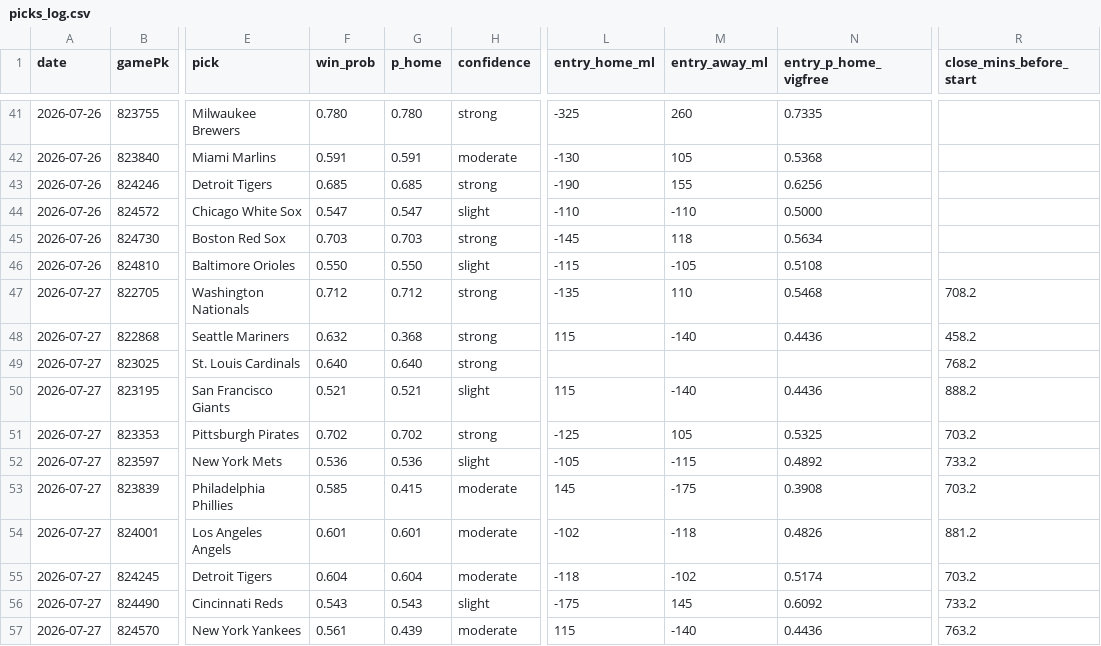
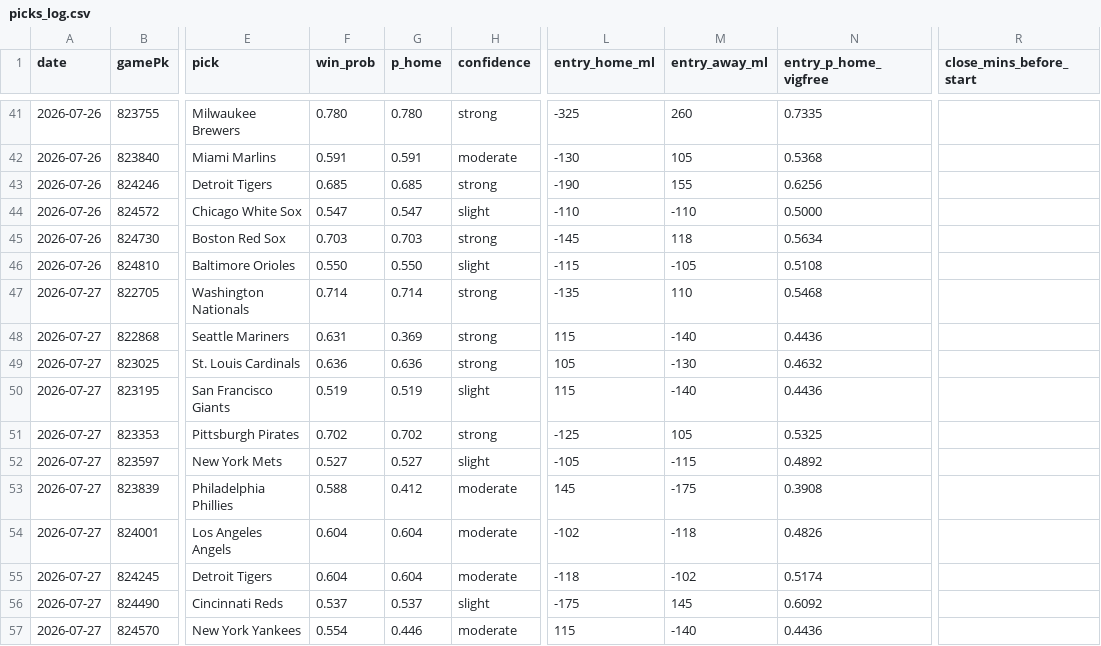
Before and after one commit to Holy23-pledge/mob-predictor, a CSV file: picks_log.csv, drawn as a sheet; only a part is shown, gaps mark what is left out; the diff covers the shown part only; the diff names each change by its address in the sheet, - before the commit and + after, or states it on an @@ line.

Commit message:
Daily picks 2026-07-27

```diff
--- a/picks_log.csv
+++ b/picks_log.csv
-F47 (win_prob): 0.712
+F47 (win_prob): 0.714
-G47 (p_home): 0.712
+G47 (p_home): 0.714
-R47 (close_mins_before_start): 708.2
+R47 (close_mins_before_start): (empty)
-F48 (win_prob): 0.632
+F48 (win_prob): 0.631
-G48 (p_home): 0.368
+G48 (p_home): 0.369
-R48 (close_mins_before_start): 458.2
+R48 (close_mins_before_start): (empty)
-F49 (win_prob): 0.640
+F49 (win_prob): 0.636
-G49 (p_home): 0.640
+G49 (p_home): 0.636
-L49 (entry_home_ml): (empty)
+L49 (entry_home_ml): 105
-M49 (entry_away_ml): (empty)
+M49 (entry_away_ml): -130
-N49 (entry_p_home_vigfree): (empty)
+N49 (entry_p_home_vigfree): 0.4632
-R49 (close_mins_before_start): 768.2
+R49 (close_mins_before_start): (empty)
-F50 (win_prob): 0.521
+F50 (win_prob): 0.519
-G50 (p_home): 0.521
+G50 (p_home): 0.519
-R50 (close_mins_before_start): 888.2
+R50 (close_mins_before_start): (empty)
-R51 (close_mins_before_start): 703.2
+R51 (close_mins_before_start): (empty)
-F52 (win_prob): 0.536
+F52 (win_prob): 0.527
-G52 (p_home): 0.536
+G52 (p_home): 0.527
-R52 (close_mins_before_start): 733.2
+R52 (close_mins_before_start): (empty)
-F53 (win_prob): 0.585
+F53 (win_prob): 0.588
-G53 (p_home): 0.415
+G53 (p_home): 0.412
-R53 (close_mins_before_start): 703.2
+R53 (close_mins_before_start): (empty)
-F54 (win_prob): 0.601
+F54 (win_prob): 0.604
-G54 (p_home): 0.601
+G54 (p_home): 0.604
-R54 (close_mins_before_start): 881.2
+R54 (close_mins_before_start): (empty)
-R55 (close_mins_before_start): 703.2
+R55 (close_mins_before_start): (empty)
-F56 (win_prob): 0.543
+F56 (win_prob): 0.537
-G56 (p_home): 0.543
+G56 (p_home): 0.537
-R56 (close_mins_before_start): 733.2
+R56 (close_mins_before_start): (empty)
-F57 (win_prob): 0.561
+F57 (win_prob): 0.554
-G57 (p_home): 0.439
+G57 (p_home): 0.446
-R57 (close_mins_before_start): 763.2
+R57 (close_mins_before_start): (empty)
```
Also changed, not shown: 3 edited cells elsewhere in this file, 13 other files.
